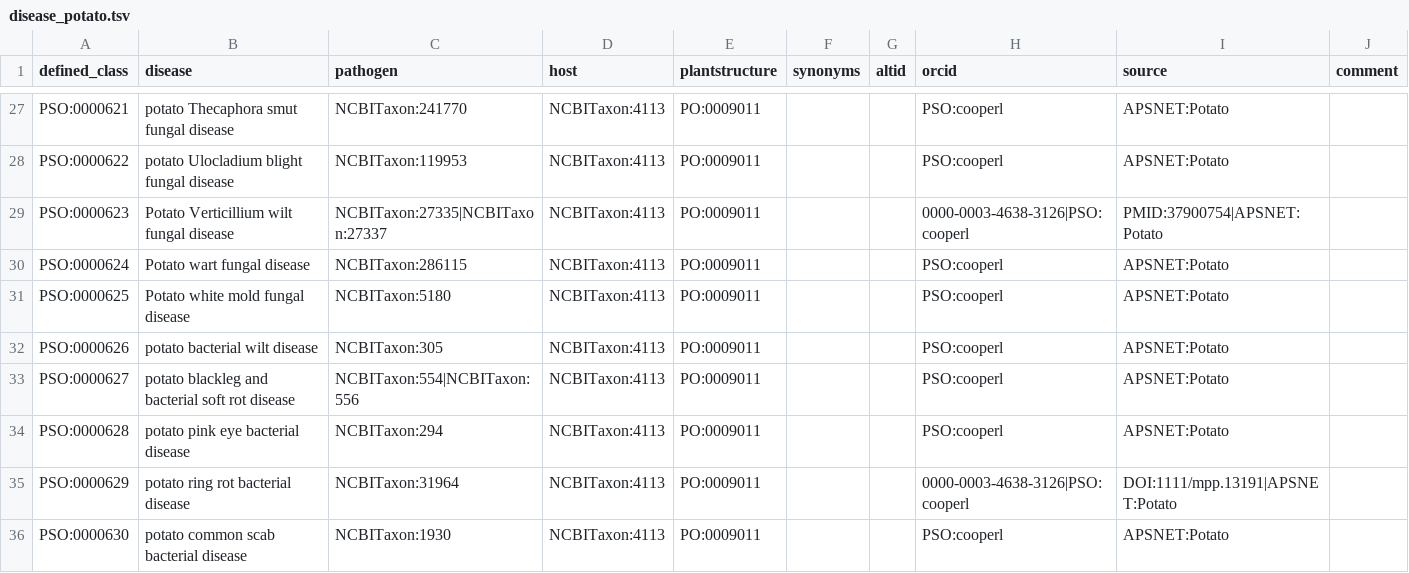
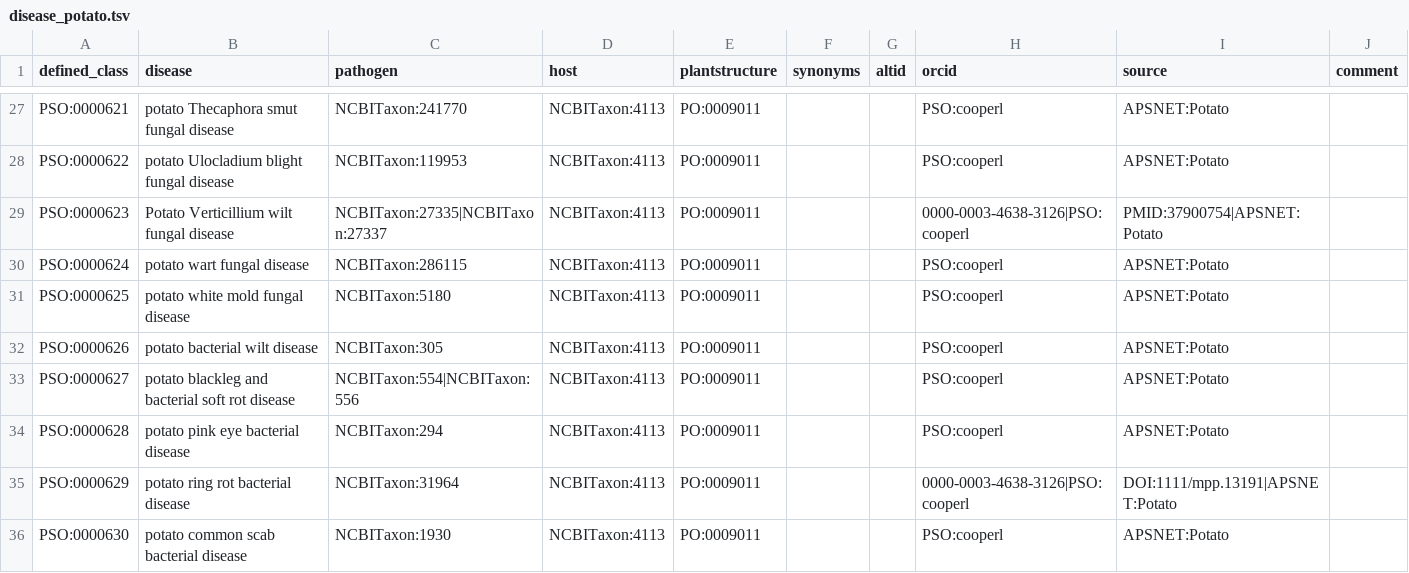
Before and after one commit to Planteome/plant-stress-ontology, a TSV file: src/patterns/data/default/disease_potato.tsv, drawn as a sheet; only a part is shown, gaps mark what is left out.

Commit message:
fixing typo

```diff
--- a/src/patterns/data/default/disease_potato.tsv
+++ b/src/patterns/data/default/disease_potato.tsv
@@ -29,4 +29,4 @@ PSO:0000622	potato Ulocladium blight fungal disease	NCBITaxon:119953	NCBITaxon:4
 PSO:0000623	Potato Verticillium wilt fungal disease	NCBITaxon:27335|NCBITaxon:27337	NCBITaxon:4113	PO:0009011			0000-0003-4638-3126|PSO:cooperl	PMID:37900754|APSNET:Potato	
-PSO:0000624	Potato wart fungal disease	NCBITaxon:286115	NCBITaxon:4113	PO:0009011			PSO:cooperl	APSNET:Potato	
-PSO:0000625	Potato white mold fungal disease	NCBITaxon:5180	NCBITaxon:4113	PO:0009011			PSO:cooperl	APSNET:Potato	
+PSO:0000624	potato wart fungal disease	NCBITaxon:286115	NCBITaxon:4113	PO:0009011			PSO:cooperl	APSNET:Potato	
+PSO:0000625	potato white mold fungal disease	NCBITaxon:5180	NCBITaxon:4113	PO:0009011			PSO:cooperl	APSNET:Potato	
 PSO:0000626	potato bacterial wilt disease	NCBITaxon:305	NCBITaxon:4113	PO:0009011			PSO:cooperl	APSNET:Potato	
```
